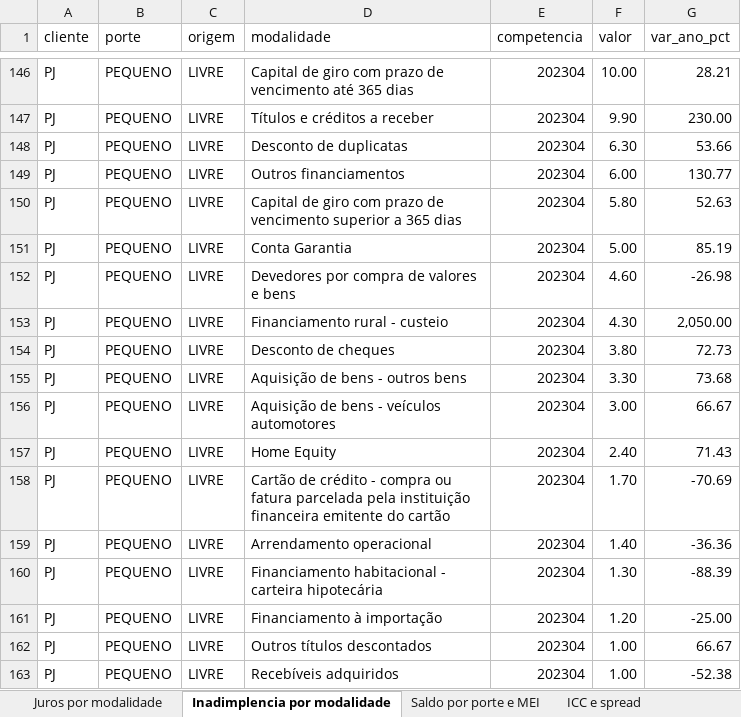
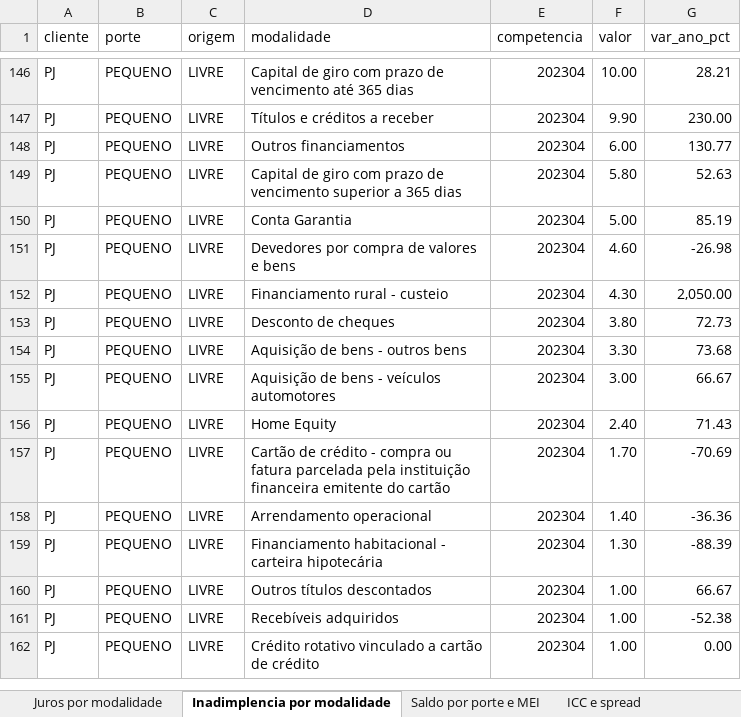
Before and after one commit to raularagaoalves-tech/Atividade-Economica, an Excel workbook: reports/09_credito_detalhado.xlsx, sheet Inadimplencia por modalidade, drawn as a sheet; only a part is shown, gaps mark what is left out; the shorter side is filled out with more unchanged rows; values as stored, in another font and other column widths than the file's, no borders; the diff names each change by its address in the sheet, - before the commit and + after, or states it on an @@ line.

```diff
--- a/reports/09_credito_detalhado.xlsx (sheet Inadimplencia por modalidade)
+++ b/reports/09_credito_detalhado.xlsx (sheet Inadimplencia por modalidade)
-row 148: PJ | PEQUENO | LIVRE | Desconto de duplicatas | 202304 | 6.30 | 53.66
-row 161: PJ | PEQUENO | LIVRE | Financiamento à importação | 202304 | 1.20 | -25.00
```
Also changed, not shown: sheet Juros por modalidade, sheet Saldo por porte e MEI, sheet Prazo medio, reports/01_visao_brasil.xlsx, reports/03_credito_municipal.xlsx, 9 other files.
